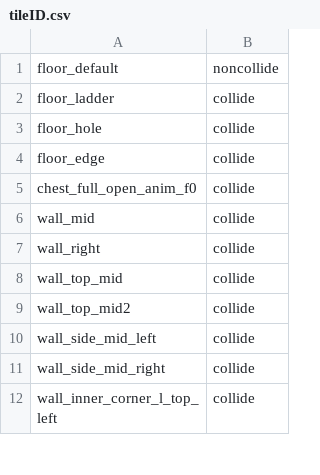
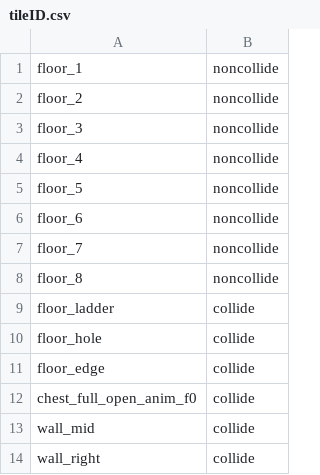
Before and after one commit to zhang-jason/Done-geon, a CSV file: Game/Assets/Tiles/tileID.csv, drawn as a sheet; only a part is shown; the shorter side is filled out with more unchanged rows.

Commit message:
Added random floors and edited IDs

```diff
--- a/Game/Assets/Tiles/tileID.csv
+++ b/Game/Assets/Tiles/tileID.csv
@@ -1,2 +1,9 @@
-floor_default,noncollide
+floor_1,noncollide
+floor_2,noncollide
+floor_3,noncollide
+floor_4,noncollide
+floor_5,noncollide
+floor_6,noncollide
+floor_7,noncollide
+floor_8,noncollide
 floor_ladder,collide
```
Also changed, not shown: 11 other files.
